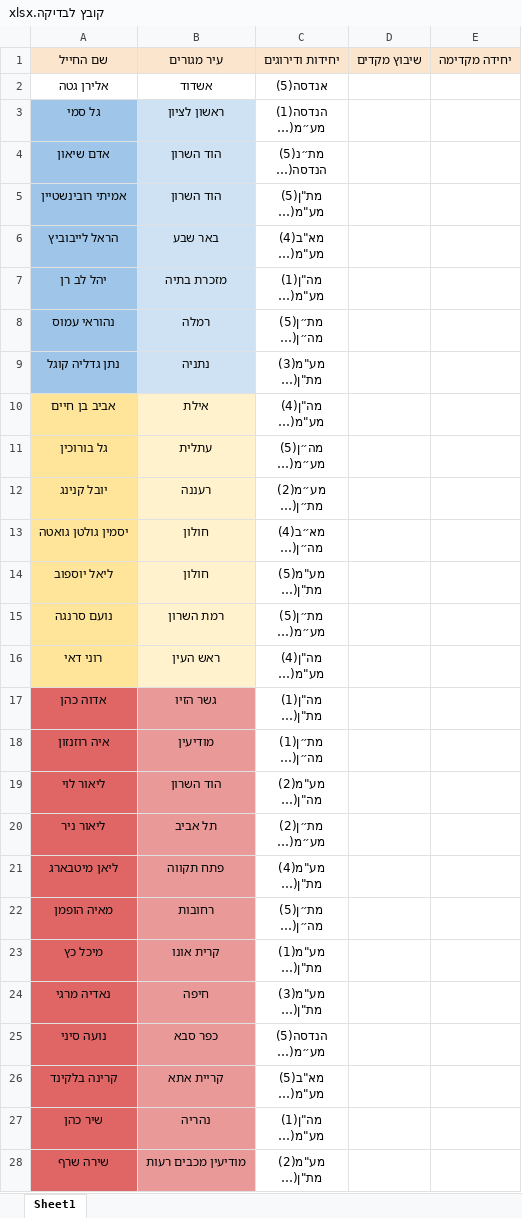
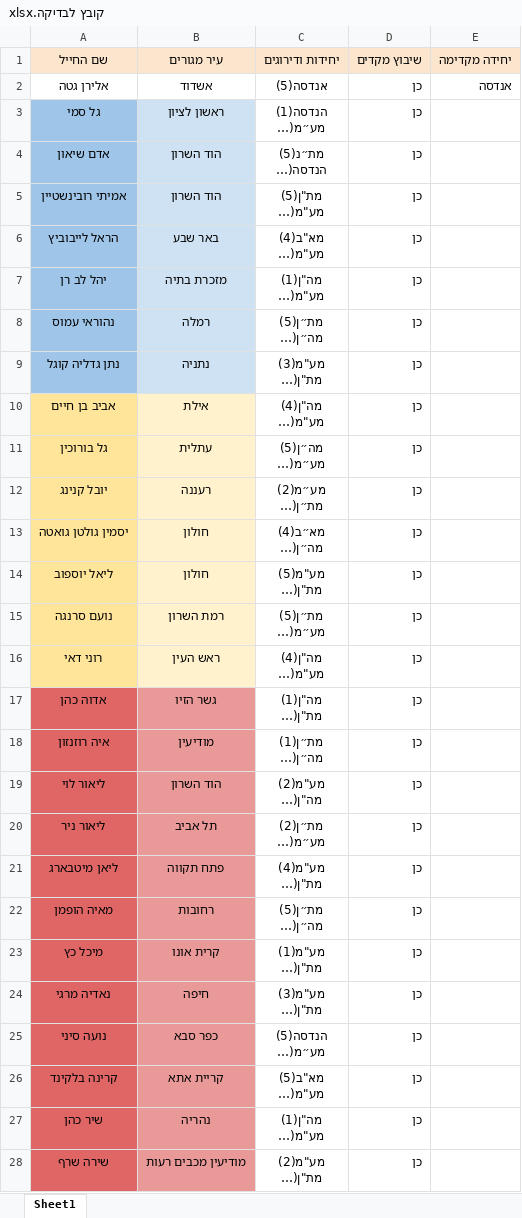
Before and after one commit to Elirannnn/OfekUnitAssignment, an Excel workbook: uploads/קובץ לבדיקה.xlsx, sheet Sheet1, drawn as a sheet; only a part is shown; long unchanged cells end in …; values as stored, in another font and other column widths than the file's, no borders; the diff covers the shown part only; the diff names each change by its address in the sheet, - before the commit and + after, or states it on an @@ line.

```diff
--- a/uploads/קובץ לבדיקה.xlsx (sheet Sheet1)
+++ b/uploads/קובץ לבדיקה.xlsx (sheet Sheet1)
-D2:D28 (שיבוץ מקדים): (empty)
+D2:D28 (שיבוץ מקדים): כן
-E2 (יחידה מקדימה): (empty)
+E2 (יחידה מקדימה): אנדסה
```
Also changed, not shown: 1 edited cell elsewhere in this sheet, 2 other files.
